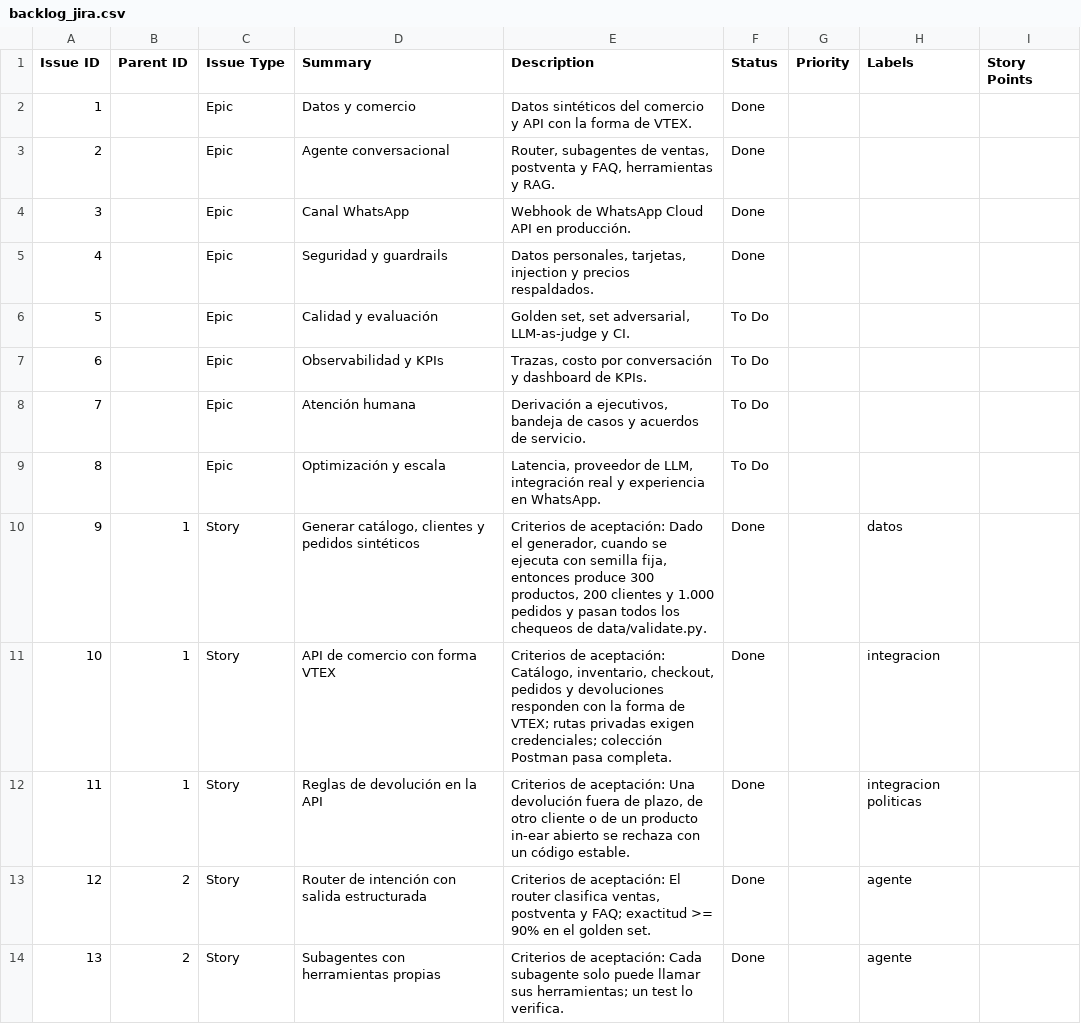
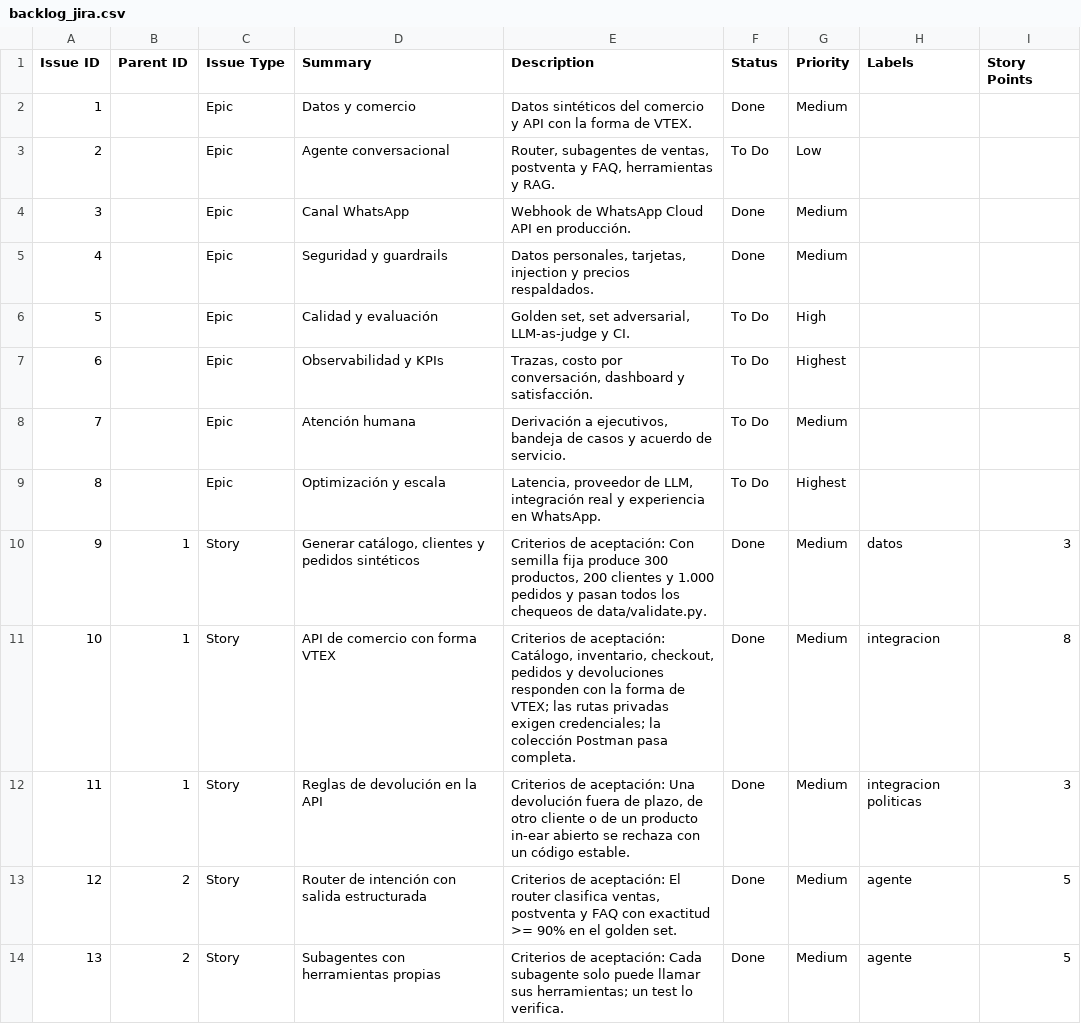
Before and after one commit to JulioPradenas/agente-comercio-whatsapp, a CSV file: docs/product/backlog_jira.csv, drawn as a sheet; only a part is shown; the diff covers the shown part only; the diff names each change by its address in the sheet, - before the commit and + after, or states it on an @@ line.

```diff
--- a/docs/product/backlog_jira.csv
+++ b/docs/product/backlog_jira.csv
-G2 (Priority): (empty)
+G2 (Priority): Medium
-F3 (Status): Done
+F3 (Status): To Do
-G3 (Priority): (empty)
+G3 (Priority): Low
-G4:G5 (Priority): (empty)
+G4:G5 (Priority): Medium
-G6 (Priority): (empty)
+G6 (Priority): High
-E7 (Description): …costo por conversación y dashboard de KPIs.
+E7 (Description): …costo por conversación, dashboard y satisfacción.
-G7 (Priority): (empty)
+G7 (Priority): Highest
-E8 (Description): …casos y acuerdos de servicio.
+E8 (Description): …casos y acuerdo de servicio.
-G8 (Priority): (empty)
+G8 (Priority): Medium
-G9 (Priority): (empty)
+G9 (Priority): Highest
-E10 (Description): …de aceptación: Dado el generador, cuando se ejecuta con semilla fija, entonces produce 300…
+E10 (Description): …de aceptación: Con semilla fija produce 300…
-G10:G14 (Priority): (empty)
+G10:G14 (Priority): Medium
-I10 (Story Points): (empty)
+I10 (Story Points): 3
-E11 (Description): …de VTEX; rutas privadas exigen credenciales; colección Postman…
+E11 (Description): …de VTEX; las rutas privadas exigen credenciales; la colección Postman…
-I11 (Story Points): (empty)
+I11 (Story Points): 8
-I12 (Story Points): (empty)
+I12 (Story Points): 3
-E13 (Description): …postventa y FAQ; exactitud >=…
+E13 (Description): …postventa y FAQ con exactitud >=…
-I13:I14 (Story Points): (empty)
+I13:I14 (Story Points): 5
```
Also changed, not shown: 6 added rows, 3 removed rows, 55 edited cells and row numbers in column A elsewhere in this file, 2 other files.
